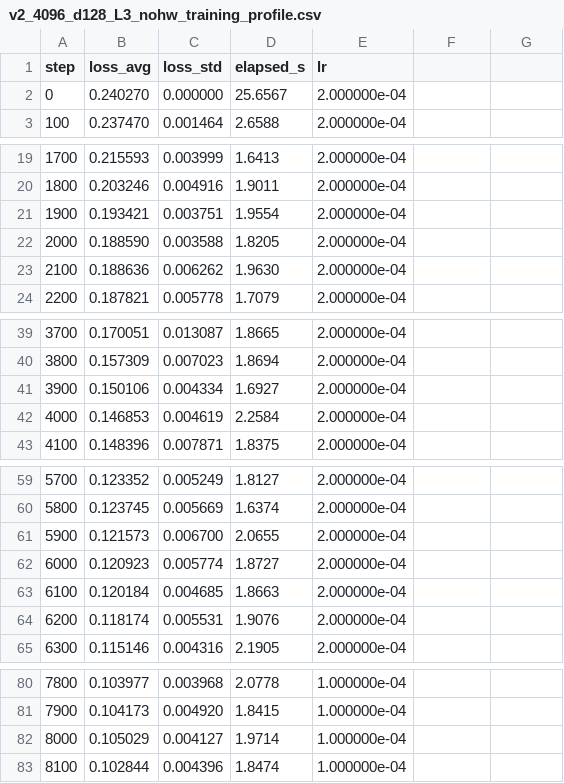
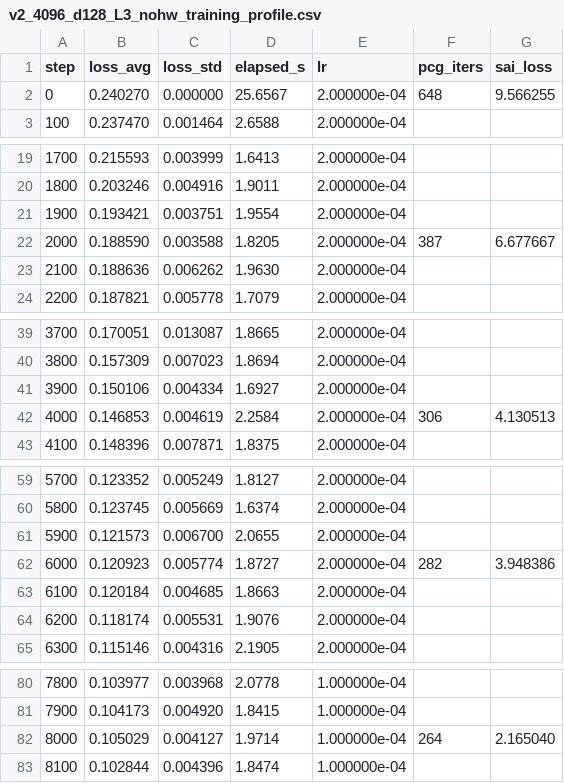
Before and after one commit to osbo/fluid-sim, a CSV file: Assets/Scripts/weights/v2_4096_d128_L3_nohw_training_profile.csv, drawn as a sheet; only a part is shown, gaps mark what is left out; the diff covers the shown part only.

```diff
--- a/Assets/Scripts/weights/v2_4096_d128_L3_nohw_training_profile.csv
+++ b/Assets/Scripts/weights/v2_4096_d128_L3_nohw_training_profile.csv
@@ -1,2 +1,2 @@
-step,loss_avg,loss_std,elapsed_s,lr
-0,0.240270,0.000000,25.6567,2.000000e-04
+step,loss_avg,loss_std,elapsed_s,lr,pcg_iters,sai_loss
+0,0.240270,0.000000,25.6567,2.000000e-04,648,9.566255
@@ -22 +22 @@ step,loss_avg,loss_std,elapsed_s,lr
-2000,0.188590,0.003588,1.8205,2.000000e-04
+2000,0.188590,0.003588,1.8205,2.000000e-04,387,6.677667
@@ -42 +42 @@ step,loss_avg,loss_std,elapsed_s,lr
-4000,0.146853,0.004619,2.2584,2.000000e-04
+4000,0.146853,0.004619,2.2584,2.000000e-04,306,4.130513
@@ -62 +62 @@ step,loss_avg,loss_std,elapsed_s,lr
-6000,0.120923,0.005774,1.8727,2.000000e-04
+6000,0.120923,0.005774,1.8727,2.000000e-04,282,3.948386
@@ -82 +82 @@ step,loss_avg,loss_std,elapsed_s,lr
-8000,0.105029,0.004127,1.9714,1.000000e-04
+8000,0.105029,0.004127,1.9714,1.000000e-04,264,2.165040
```
Also changed, not shown: 14 edited cells elsewhere in this file, Assets/Scripts/weights/v2_2048_d128_L3_hw_training_profile.csv, Assets/Scripts/weights/v2_2048_d128_L3_nohw_training_profile.csv, 22 other files.
